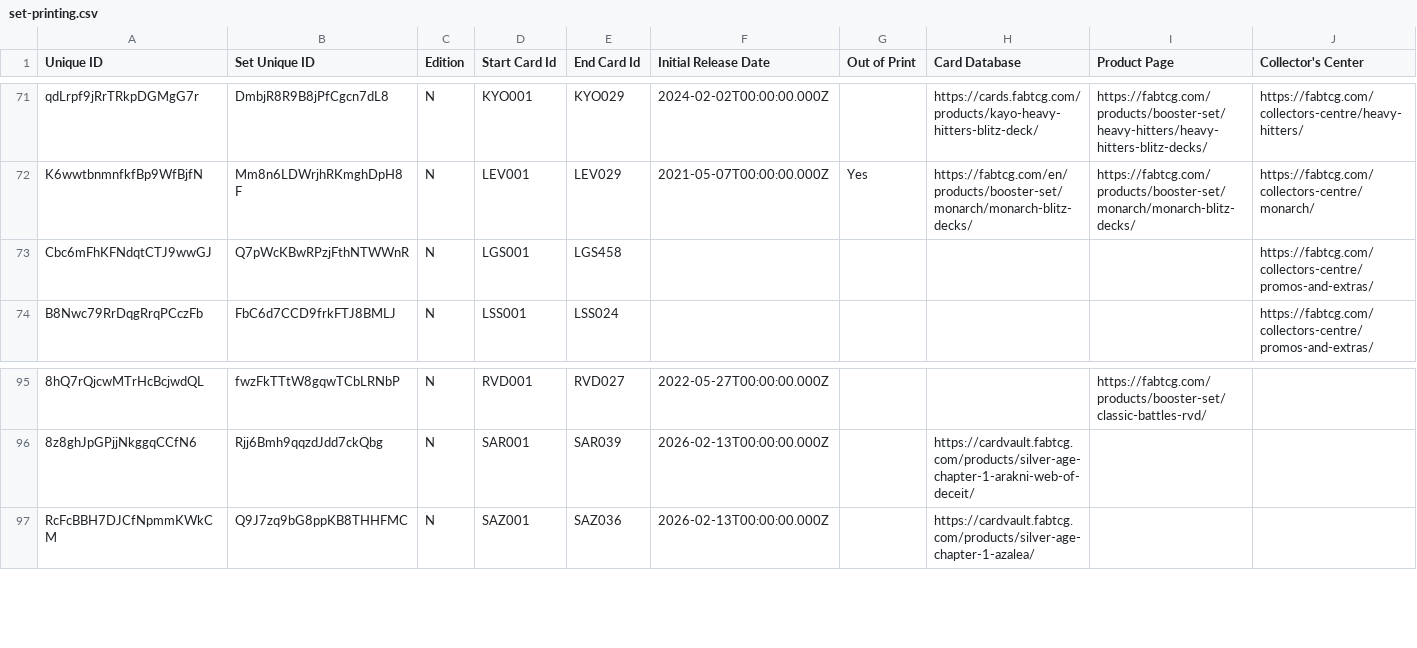
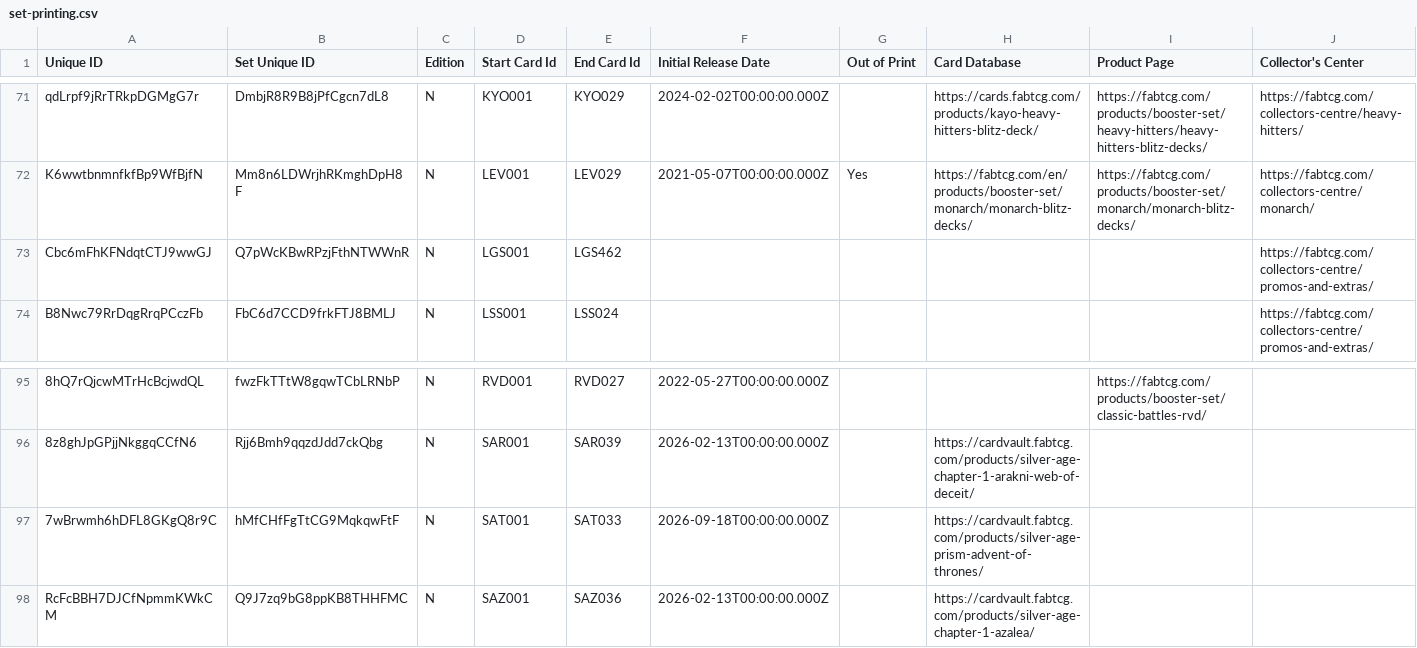
Before and after one commit to schubam/flesh-and-blood-cards, a CSV file: csvs/english/set-printing.csv, drawn as a sheet; only a part is shown, gaps mark what is left out; rows hold the shown columns only; the diff names each change by its address in the sheet, - before the commit and + after, or states it on an @@ line.

Commit message:
Add SAT (Silver Age - Prism, Advent of Thrones): Herald of Hope, Figment of Hope // Suraya, and SAT printings
New cards: Herald of Hope (red/yellow/blue, SAT011/SAT017/SAT024) and the
flip card Figment of Hope // Suraya, Archangel of Endless Hope (SAT023, plus
its LGS462 cold-foil promo printing). The other 29 SAT001-SAT033 codes are
reprints and get a card-printing row on their existing card. Adds the SAT set
and set printing, and extends the LGS range to LGS462.

Card text, stats, artists, rarities and legality come from the LSS Card Vault.
The unique_ids are ours, minted ahead of upstream with the repo's ID alphabet.

```diff
--- a/csvs/english/set-printing.csv
+++ b/csvs/english/set-printing.csv
-E73 (End Card Id): LGS458
+E73 (End Card Id): LGS462
+row 97: 7wBrwmh6hDFL8GKgQ8r9C | hMfCHfFgTtCG9MqkqwFtF | N | SAT001 | SAT033 | 2026-09-18T00:00:00.000Z |  | https://cardvault.fabtcg.com/products/silver-age-prism-advent-of-thrones/
```
Also changed, not shown: 7 other files.
